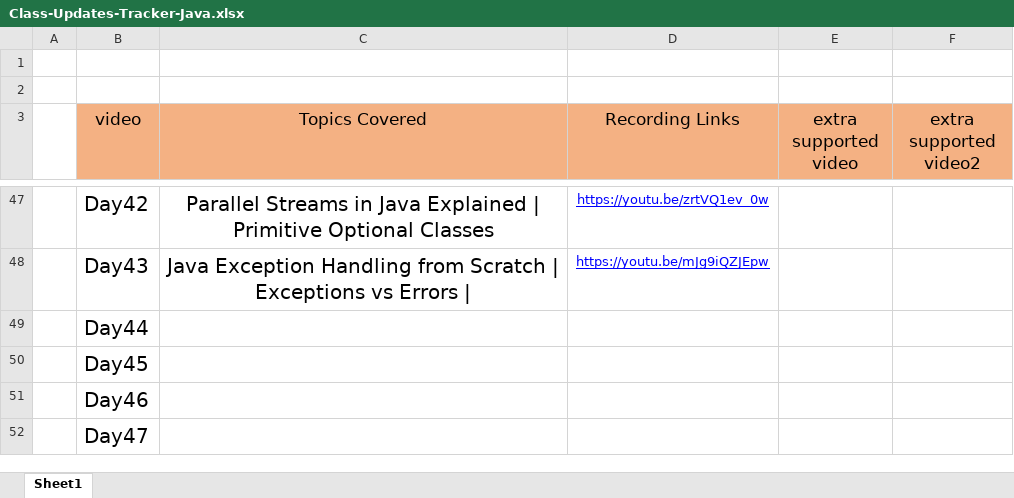
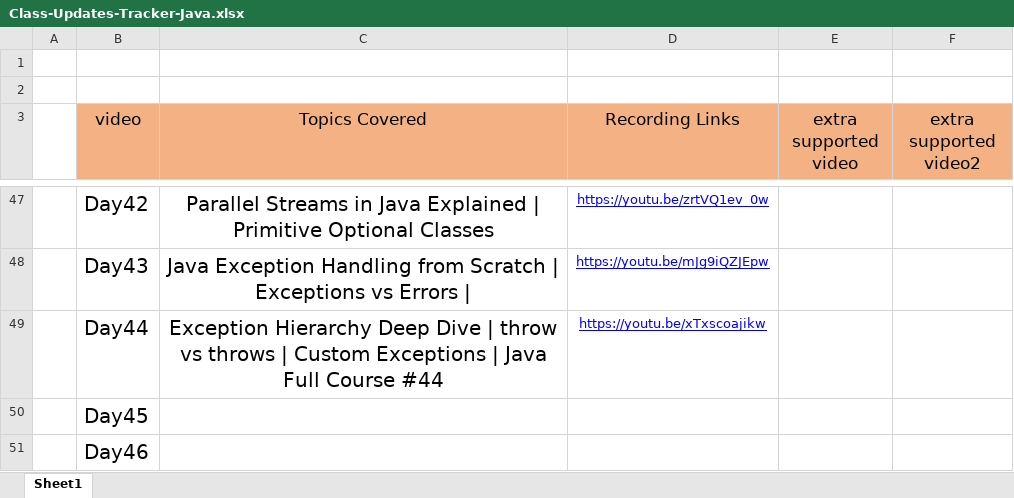
Before and after one commit to Amanchaudary/java-learn, an Excel workbook: Class-Updates-Tracker-Java.xlsx, sheet Sheet1, drawn as a sheet; only a part is shown, gaps mark what is left out; the shorter side is filled out with more unchanged rows; values as stored, in another font and other column widths than the file's, no borders; the diff names each change by its address in the sheet, - before the commit and + after, or states it on an @@ line.

Commit message:
Exception Hierarchy Deep Dive | throw vs throws | Custom Exceptions

```diff
--- a/Class-Updates-Tracker-Java.xlsx (sheet Sheet1)
+++ b/Class-Updates-Tracker-Java.xlsx (sheet Sheet1)
-C49 (Topics Covered): (empty)
+C49 (Topics Covered): Exception Hierarchy Deep Dive | throw vs throws | Custom Exceptions | Java Full Course #44
-D49 (Recording Links): (empty)
+D49 (Recording Links): https://youtu.be/xTxscoajikw
```
Also changed, not shown: 5 other files.
